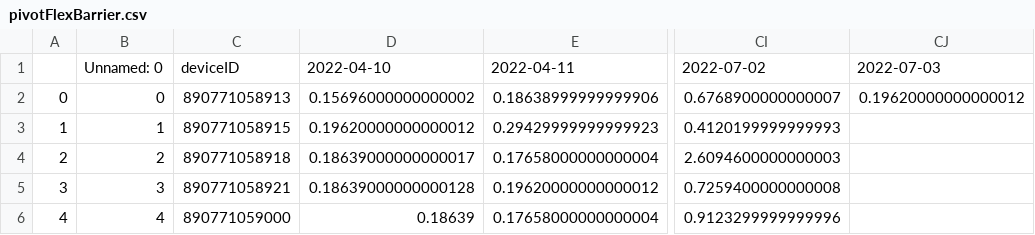
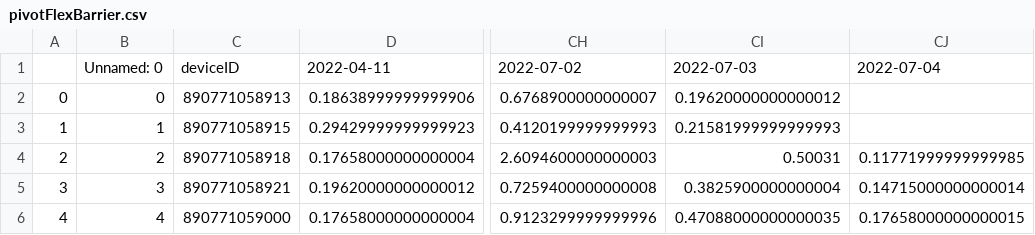
Before and after one commit to treestuff/DataFiles, a CSV file: pivotFlexBarrier.csv, drawn as a sheet; only a part is shown, gaps mark what is left out; removed rows and columns are numbered as before the commit, all else as after; the diff names each change by its address in the sheet, - before the commit and + after, or states it on an @@ line.

```diff
--- a/pivotFlexBarrier.csv
+++ b/pivotFlexBarrier.csv
-column D, rows 1-6: 2022-04-10 | 0.15696000000000002 | 0.19620000000000012 | 0.18639000000000017 | 0.18639000000000128 | 0.18639
+column CJ, rows 1-6: 2022-07-04 |  |  | 0.11771999999999985 | 0.14715000000000014 | 0.17658000000000015
-CI3: (empty)
+CI3: 0.21581999999999993
-CI4: (empty)
+CI4: 0.50031
-CI5: (empty)
+CI5: 0.3825900000000004
-CI6: (empty)
+CI6: 0.47088000000000035
```
Also changed, not shown: DataCumulatedFlex2.csv, treeInfoDailyUpdate.csv.
